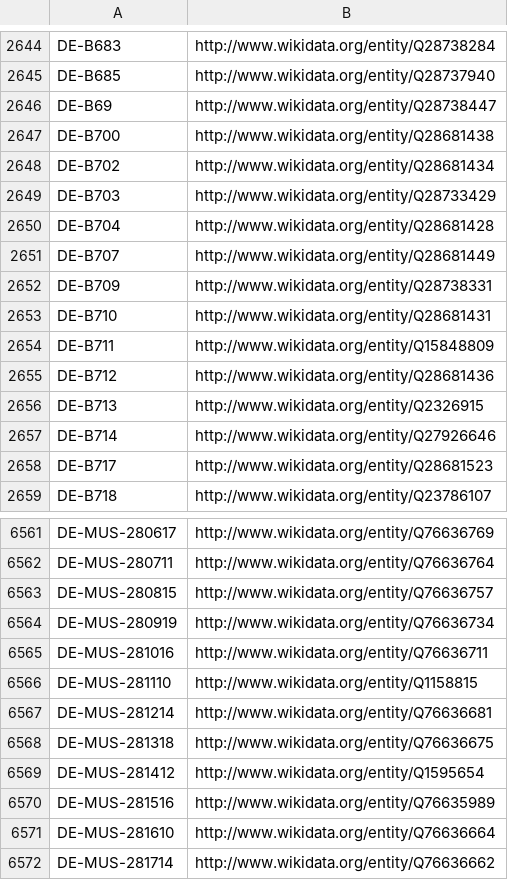
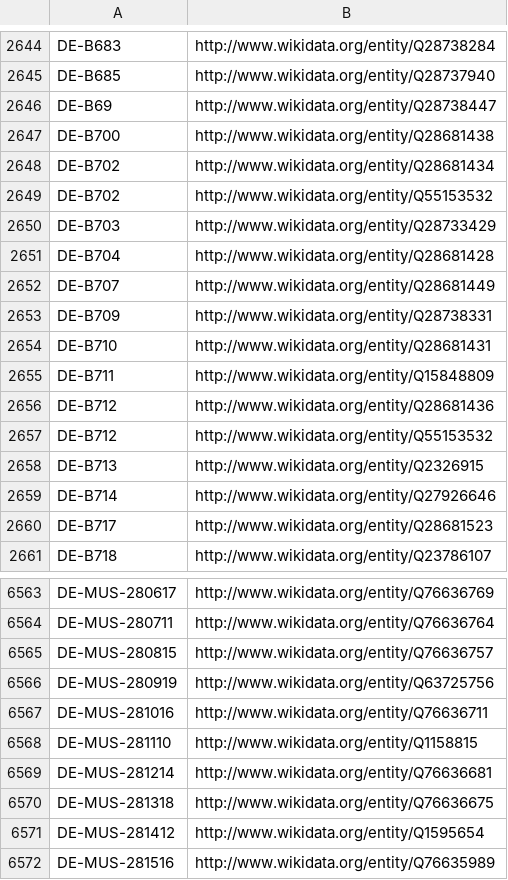
Before and after one commit to hbz/lookup-tables, a CSV file: data/isil2wikidata.csv, drawn as a sheet; only a part is shown, gaps mark what is left out; the shorter side is filled out with more unchanged rows.

Commit message:
Update isil2wikidata

```diff
--- a/data/isil2wikidata.csv
+++ b/data/isil2wikidata.csv
@@ -2648,2 +2648,3 @@
 "DE-B702"	http://www.wikidata.org/entity/Q28681434
+"DE-B702"	http://www.wikidata.org/entity/Q55153532
 "DE-B703"	http://www.wikidata.org/entity/Q28733429
@@ -2655,2 +2656,3 @@
 "DE-B712"	http://www.wikidata.org/entity/Q28681436
+"DE-B712"	http://www.wikidata.org/entity/Q55153532
 "DE-B713"	http://www.wikidata.org/entity/Q2326915
@@ -6563,3 +6565,3 @@
 "DE-MUS-280815"	http://www.wikidata.org/entity/Q76636757
-"DE-MUS-280919"	http://www.wikidata.org/entity/Q76636734
+"DE-MUS-280919"	http://www.wikidata.org/entity/Q63725756
 "DE-MUS-281016"	http://www.wikidata.org/entity/Q76636711
```
